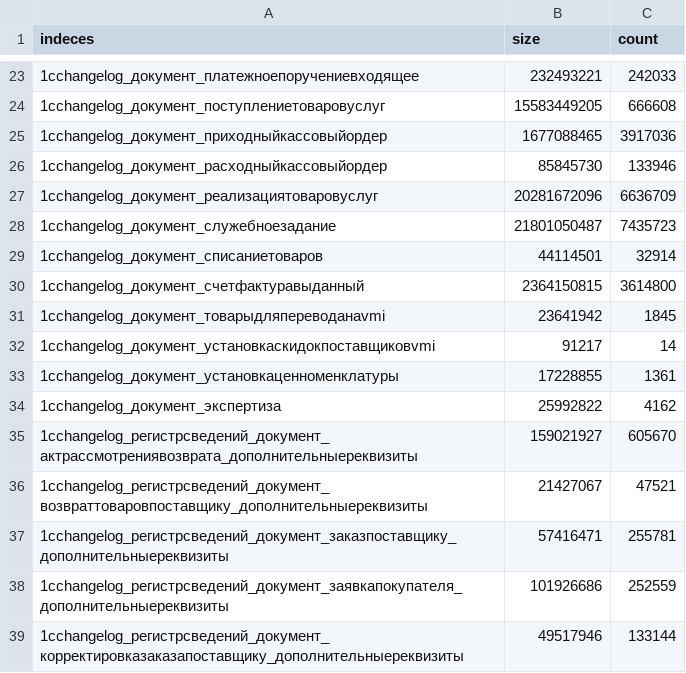
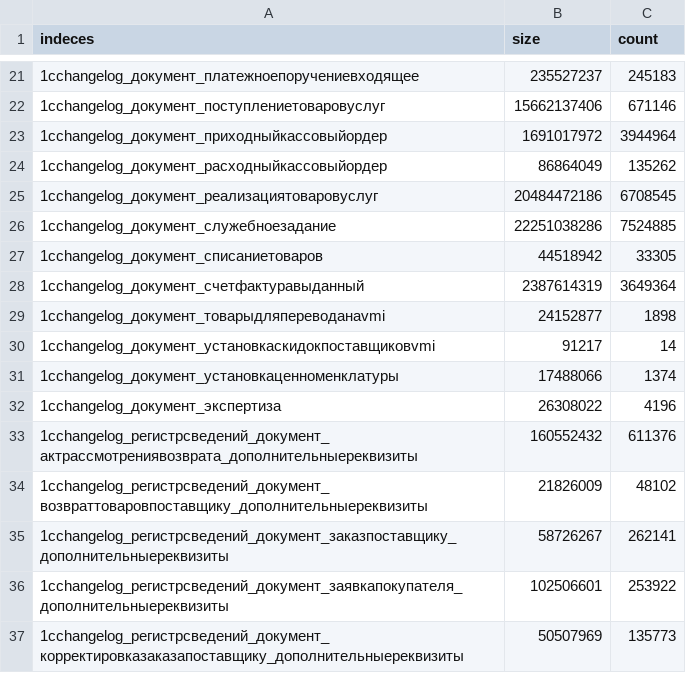
Before and after one commit to laborit/ElasticStatistics, a CSV file: ElasticStatistics/statistics_on_indeces.csv, drawn as a sheet; only a part is shown, gaps mark what is left out; the diff covers the shown part only.

```diff
--- a/ElasticStatistics/statistics_on_indeces.csv
+++ b/ElasticStatistics/statistics_on_indeces.csv
@@ -23,17 +21,17 @@ indeces,size,count
-1cchangelog_документ_платежноепоручениевходящее,232493221,242033
-1cchangelog_документ_поступлениетоваровуслуг,15583449205,666608
-1cchangelog_документ_приходныйкассовыйордер,1677088465,3917036
-1cchangelog_документ_расходныйкассовыйордер,85845730,133946
-1cchangelog_документ_реализациятоваровуслуг,20281672096,6636709
-1cchangelog_документ_служебноезадание,21801050487,7435723
-1cchangelog_документ_списаниетоваров,44114501,32914
-1cchangelog_документ_счетфактуравыданный,2364150815,3614800
-1cchangelog_документ_товарыдляпереводанаvmi,23641942,1845
+1cchangelog_документ_платежноепоручениевходящее,235527237,245183
+1cchangelog_документ_поступлениетоваровуслуг,15662137406,671146
+1cchangelog_документ_приходныйкассовыйордер,1691017972,3944964
+1cchangelog_документ_расходныйкассовыйордер,86864049,135262
+1cchangelog_документ_реализациятоваровуслуг,20484472186,6708545
+1cchangelog_документ_служебноезадание,22251038286,7524885
+1cchangelog_документ_списаниетоваров,44518942,33305
+1cchangelog_документ_счетфактуравыданный,2387614319,3649364
+1cchangelog_документ_товарыдляпереводанаvmi,24152877,1898
 1cchangelog_документ_установкаскидокпоставщиковvmi,91217,14
-1cchangelog_документ_установкаценноменклатуры,17228855,1361
-1cchangelog_документ_экспертиза,25992822,4162
-1cchangelog_регистрсведений_документ_актрассмотрениявозврата_дополнительныереквизиты,159021927,605670
-1cchangelog_регистрсведений_документ_возвраттоваровпоставщику_дополнительныереквизиты,21427067,47521
-1cchangelog_регистрсведений_документ_заказпоставщику_дополнительныереквизиты,57416471,255781
-1cchangelog_регистрсведений_документ_заявкапокупателя_дополнительныереквизиты,101926686,252559
-1cchangelog_регистрсведений_документ_корректировказаказапоставщику_дополнительныереквизиты,49517946,133144
+1cchangelog_документ_установкаценноменклатуры,17488066,1374
+1cchangelog_документ_экспертиза,26308022,4196
+1cchangelog_регистрсведений_документ_актрассмотрениявозврата_дополнительныереквизиты,160552432,611376
+1cchangelog_регистрсведений_документ_возвраттоваровпоставщику_дополнительныереквизиты,21826009,48102
+1cchangelog_регистрсведений_документ_заказпоставщику_дополнительныереквизиты,58726267,262141
+1cchangelog_регистрсведений_документ_заявкапокупателя_дополнительныереквизиты,102506601,253922
+1cchangelog_регистрсведений_документ_корректировказаказапоставщику_дополнительныереквизиты,50507969,135773
```
Also changed, not shown: 2 removed rows and 92 edited cells elsewhere in this file, 5 other files.
